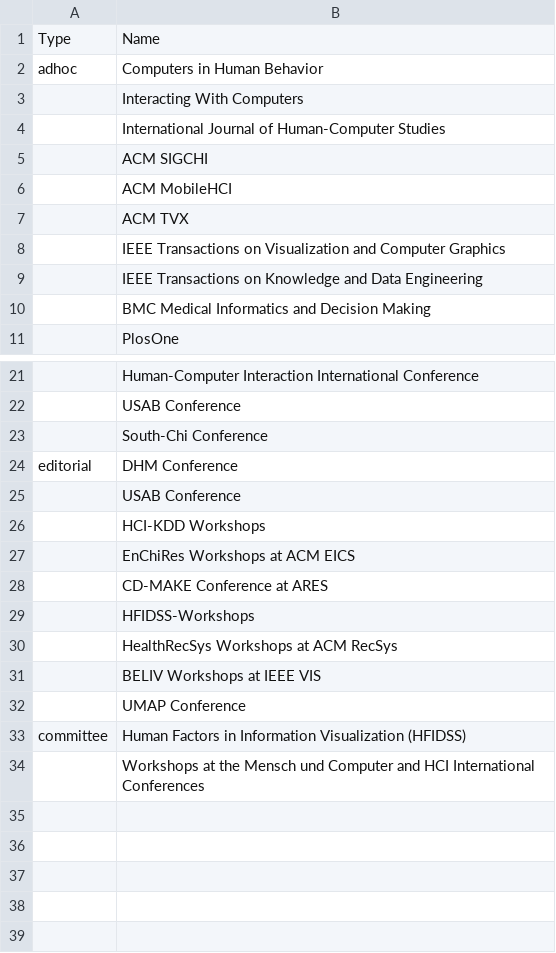
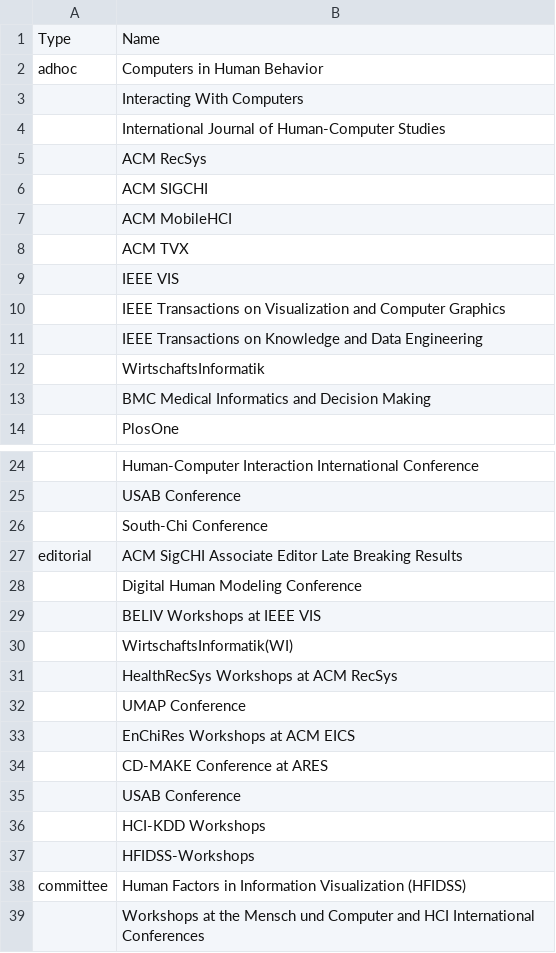
Before and after one commit to Sumidu/cv, a CSV file: data/reviews.csv, drawn as a sheet; only a part is shown, gaps mark what is left out.

```diff
--- a/data/reviews.csv
+++ b/data/reviews.csv
@@ -4,2 +4,3 @@ adhoc,Computers in Human Behavior
 ,International Journal of Human-Computer Studies
+,ACM RecSys
 ,ACM SIGCHI
@@ -7,4 +8,6 @@ adhoc,Computers in Human Behavior
 ,ACM TVX
+,IEEE VIS
 ,IEEE Transactions on Visualization and Computer Graphics
 ,IEEE Transactions on Knowledge and Data Engineering
+,WirtschaftsInformatik
 ,BMC Medical Informatics and Decision Making
@@ -23,11 +26,13 @@ adhoc,Computers in Human Behavior
 ,South-Chi Conference
-editorial,DHM Conference
+editorial,ACM SigCHI Associate Editor Late Breaking Results
+,Digital Human Modeling Conference
+,BELIV Workshops at IEEE VIS
+,WirtschaftsInformatik(WI)
+,HealthRecSys Workshops at ACM RecSys
+,UMAP Conference
+,EnChiRes Workshops at ACM EICS
+,CD-MAKE Conference at ARES
 ,USAB Conference
 ,HCI-KDD Workshops
-,EnChiRes Workshops at ACM EICS
-,CD-MAKE Conference at ARES
 ,HFIDSS-Workshops
-,HealthRecSys Workshops at ACM RecSys
-,BELIV Workshops at IEEE VIS
-,UMAP Conference
 committee,Human Factors in Information Visualization (HFIDSS)
```
Also changed, not shown: data/awards and grants.csv, data/presentations.csv, 12 other files.
